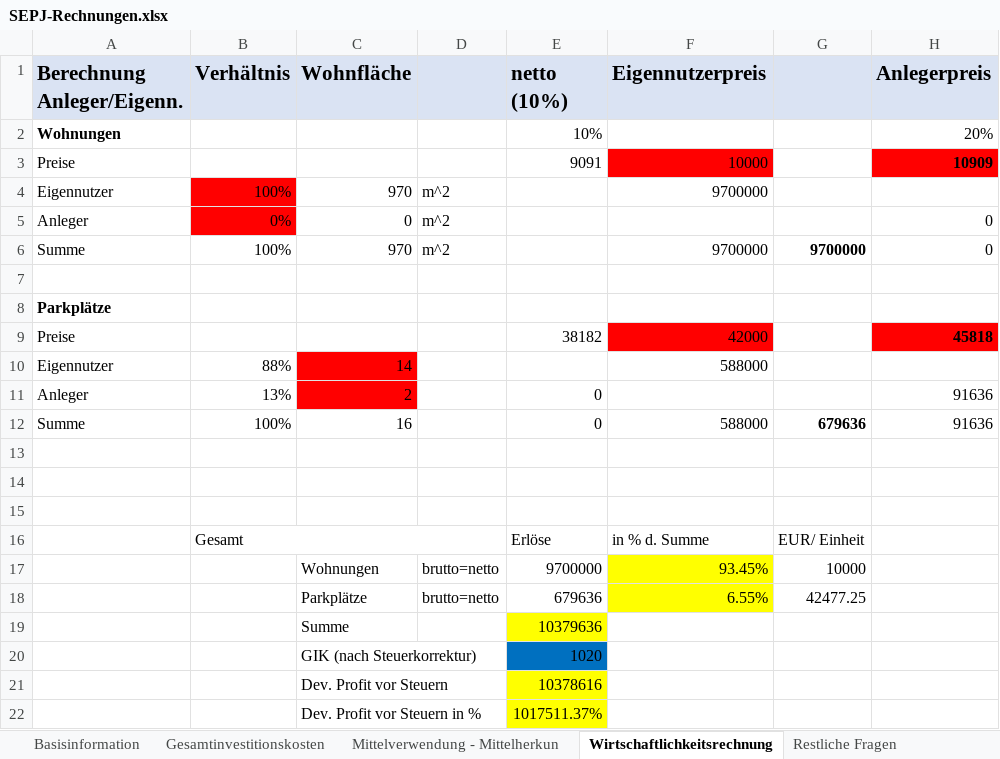
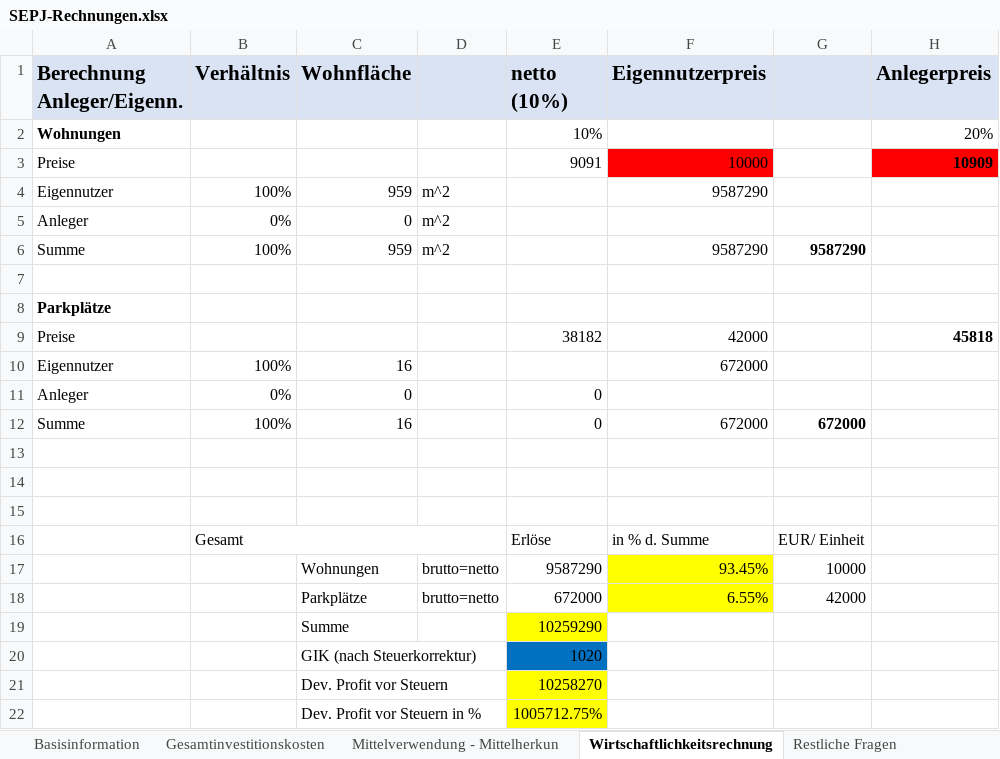
Before and after one commit to wi21b085/FinancingTool, an Excel workbook: src/main/resources/com/example/financingtool/SEPJ-Rechnungen.xlsx, sheet Wirtschaftlichkeitsrechnung, drawn as a sheet; values as stored, in another font and other column widths than the file's, no borders; removed rows and columns are numbered as before the commit, all else as after; the diff names each change by its address in the sheet, - before the commit and + after, or states it on an @@ line.

Commit message:
excel update

```diff
--- a/src/main/resources/com/example/financingtool/SEPJ-Rechnungen.xlsx (sheet Wirtschaftlichkeitsrechnung)
+++ b/src/main/resources/com/example/financingtool/SEPJ-Rechnungen.xlsx (sheet Wirtschaftlichkeitsrechnung)
-B4:B5 fill: #FF0000
+B4:B5 fill: none
-C4 (Wohnfläche): 970
+C4 (Wohnfläche): 959
-F4 (Eigennutzerpreis): 9700000
+F4 (Eigennutzerpreis): 9587290
-H5:H6 (Anlegerpreis): 0
+H5:H6 (Anlegerpreis): (empty)
-C6 (Wohnfläche): 970
+C6 (Wohnfläche): 959
-F6 (Eigennutzerpreis): 9700000
+F6 (Eigennutzerpreis): 9587290
-G6: 9700000
+G6: 9587290
-F9 fill: #FF0000
+F9 fill: none
-H9 fill: #FF0000
+H9 fill: none
-row 10: Eigennutzer | 88% | 14 |  |  | 588000
+row 10: Eigennutzer | 100% | 16 |  |  | 672000
-B11 (Verhältnis): 13%
+B11 (Verhältnis): 0%
-C11 (Wohnfläche): 2
+C11 (Wohnfläche): 0
-C11 fill: #FF0000
+C11 fill: none
-H11:H12 (Anlegerpreis): 91636
+H11:H12 (Anlegerpreis): (empty)
-F12 (Eigennutzerpreis): 588000
+F12 (Eigennutzerpreis): 672000
-G12: 679636
+G12: 672000
-E17 (netto (10%)): 9700000
+E17 (netto (10%)): 9587290
-E18 (netto (10%)): 679636
+E18 (netto (10%)): 672000
-G18: 42477.25
+G18: 42000
-E19 (netto (10%)): 10379636
+E19 (netto (10%)): 10259290
-E21 (netto (10%)): 10378616
+E21 (netto (10%)): 10258270
-E22 (netto (10%)): 1017511.37%
+E22 (netto (10%)): 1005712.75%
```
Also changed, not shown: sheet Gesamtinvestitionskosten, formulas that keep their value.
